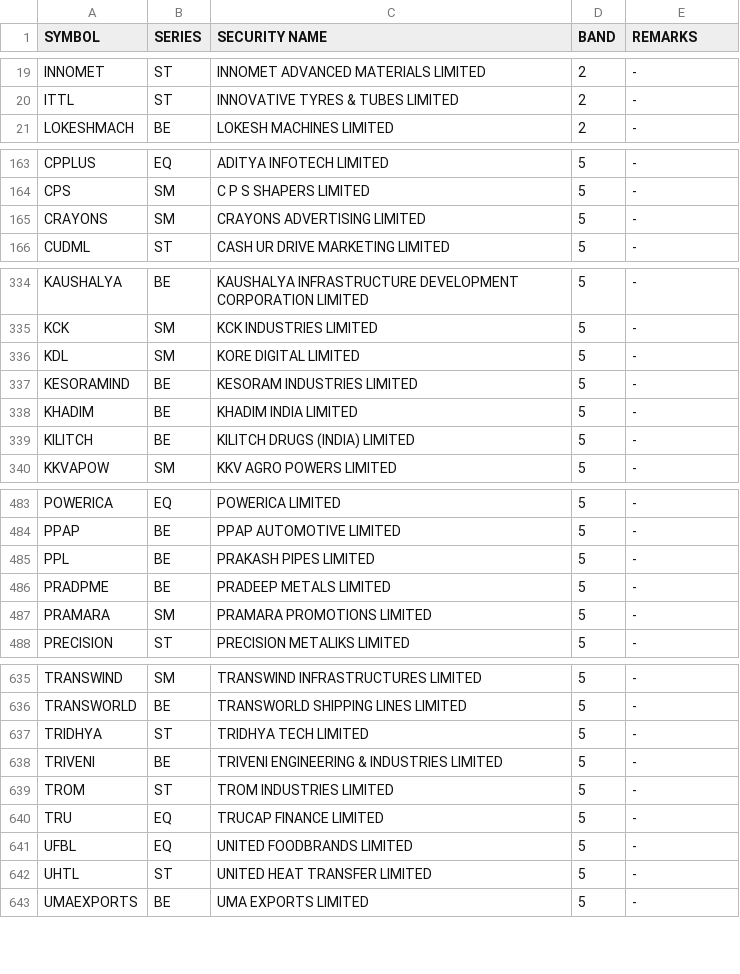
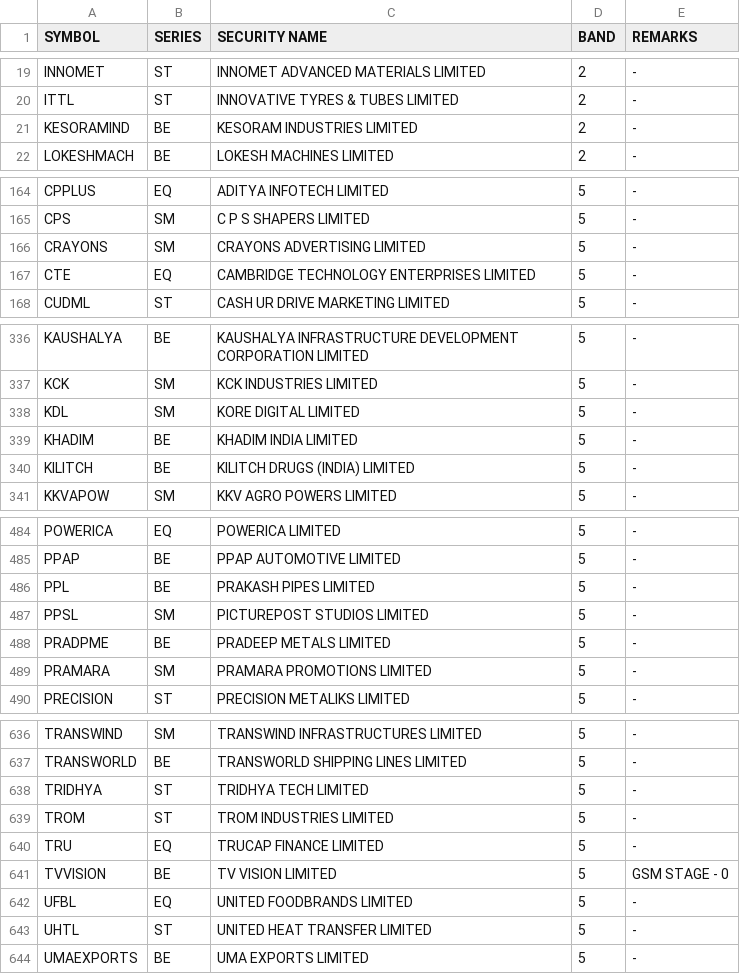
Before and after one commit to Anny26022/price_band, a CSV file: 04082026.csv (was 03082026.csv), drawn as a sheet; only a part is shown, gaps mark what is left out; the diff covers the shown part only.

```diff
--- a/03082026.csv
+++ b/04082026.csv
@@ -20,2 +20,3 @@ INNOMET,ST,INNOMET ADVANCED MATERIALS LIMITED,2,-
 ITTL,ST,INNOVATIVE TYRES & TUBES LIMITED,2,-
+KESORAMIND,BE,KESORAM INDUSTRIES LIMITED,2,-
 LOKESHMACH,BE,LOKESH MACHINES LIMITED,2,-
@@ -165,2 +166,3 @@ CPS,SM,C P S SHAPERS LIMITED,5,-
 CRAYONS,SM,CRAYONS ADVERTISING LIMITED,5,-
+CTE,EQ,CAMBRIDGE TECHNOLOGY ENTERPRISES LIMITED,5,-
 CUDML,ST,CASH UR DRIVE MARKETING LIMITED,5,-
@@ -336,3 +338,2 @@ KCK,SM,KCK INDUSTRIES LIMITED,5,-
 KDL,SM,KORE DIGITAL LIMITED,5,-
-KESORAMIND,BE,KESORAM INDUSTRIES LIMITED,5,-
 KHADIM,BE,KHADIM INDIA LIMITED,5,-
@@ -485,2 +486,3 @@ PPAP,BE,PPAP AUTOMOTIVE LIMITED,5,-
 PPL,BE,PRAKASH PIPES LIMITED,5,-
+PPSL,SM,PICTUREPOST STUDIOS LIMITED,5,-
 PRADPME,BE,PRADEEP METALS LIMITED,5,-
@@ -637,5 +638,5 @@ TRANSWORLD,BE,TRANSWORLD SHIPPING LINES LIMITED,5,-
 TRIDHYA,ST,TRIDHYA TECH LIMITED,5,-
-TRIVENI,BE,TRIVENI ENGINEERING & INDUSTRIES LIMITED,5,-
 TROM,ST,TROM INDUSTRIES LIMITED,5,-
 TRU,EQ,TRUCAP FINANCE LIMITED,5,-
+TVVISION,BE,TV VISION LIMITED,5,GSM STAGE - 0
 UFBL,EQ,UNITED FOODBRANDS LIMITED,5,-
```
Also changed, not shown: 9 added rows, 8 removed rows and 2 edited cells elsewhere in this file.
